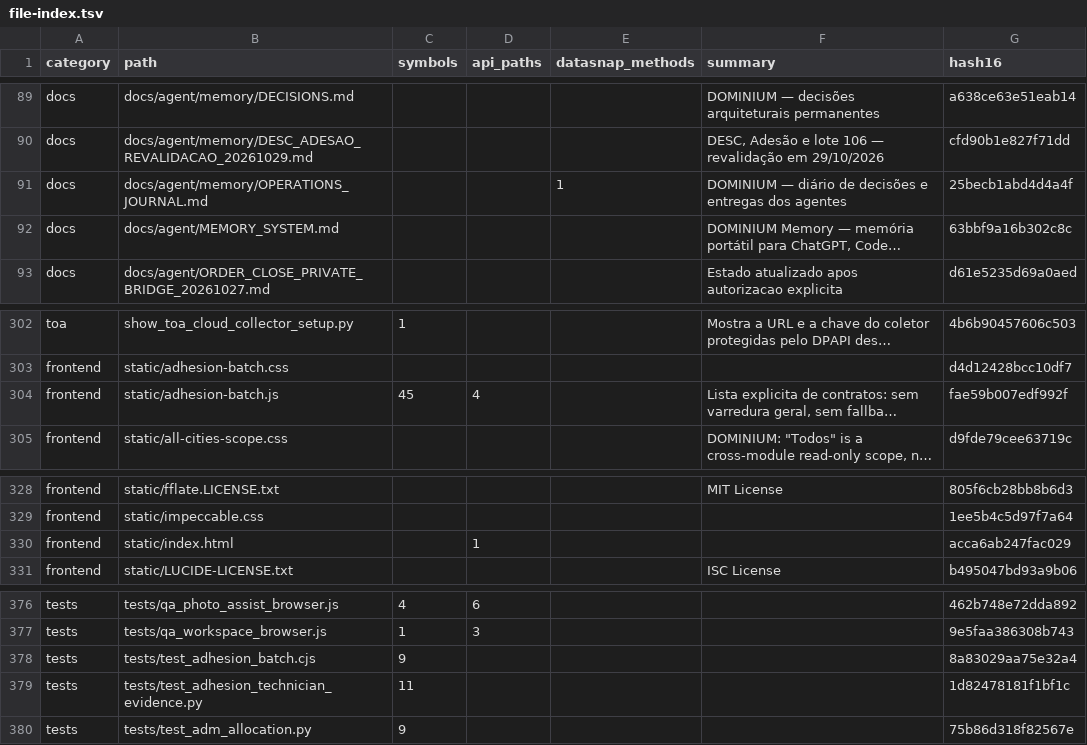
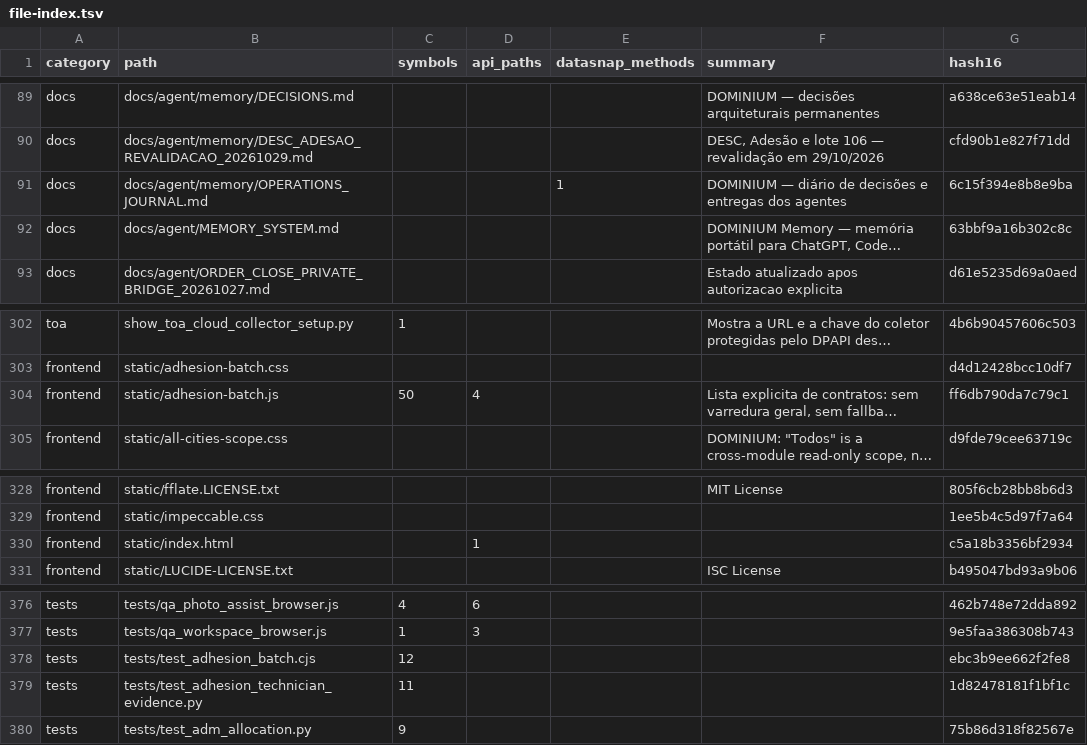
Before and after one commit to clarotechnet/dominium, a TSV file: .dominium/file-index.tsv, drawn as a sheet; only a part is shown, gaps mark what is left out; long unchanged cells end in …; the diff names each change by its address in the sheet, - before the commit and + after, or states it on an @@ line.

```diff
--- a/.dominium/file-index.tsv
+++ b/.dominium/file-index.tsv
-G91 (hash16): 25becb1abd4d4a4f
+G91 (hash16): 6c15f394e8b8e9ba
-C304 (symbols): 45
+C304 (symbols): 50
-G304 (hash16): fae59b007edf992f
+G304 (hash16): ff6db790da7c79c1
-G330 (hash16): acca6ab247fac029
+G330 (hash16): c5a18b3356bf2934
-C378 (symbols): 9
+C378 (symbols): 12
-G378 (hash16): 8a83029aa75e32a4
+G378 (hash16): ebc3b9ee662f2fe8
```
Also changed, not shown: .dominium/symbol-index.tsv, 6 other files.
